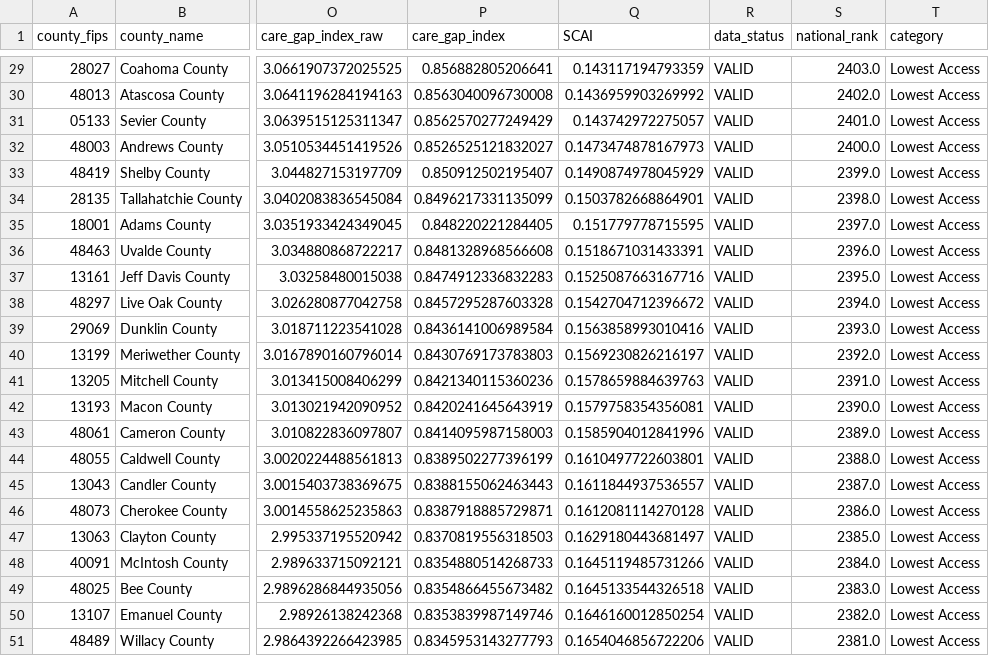
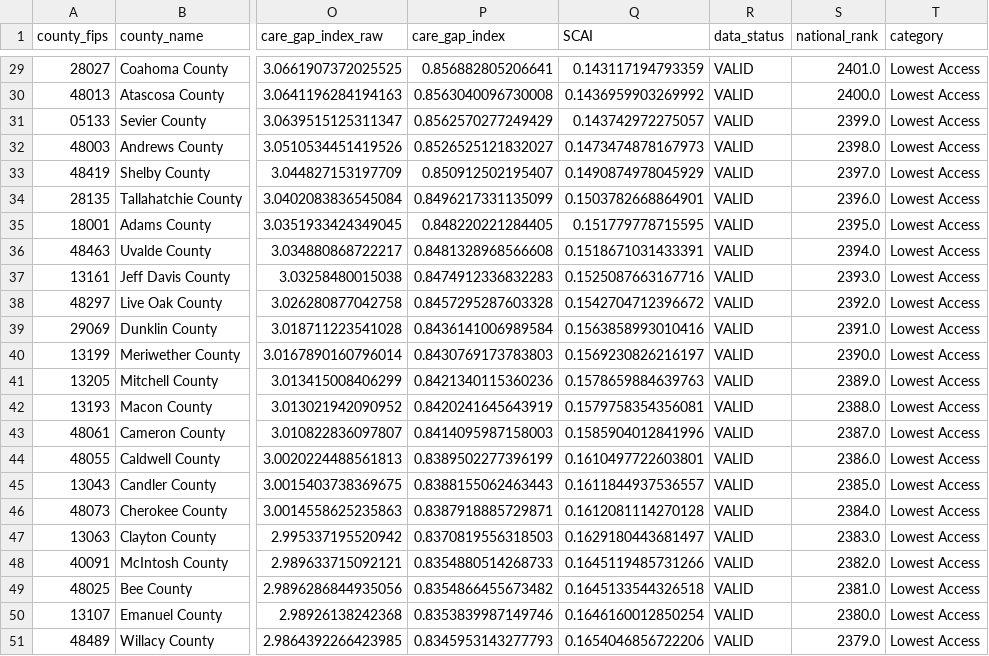
Before and after one commit to surajshah2004/stroke-insights, a CSV file: data_clean/stroke_care_access_worst_50.csv, drawn as a sheet; only a part is shown, gaps mark what is left out; the diff covers the shown part only; the diff names each change by its address in the sheet, - before the commit and + after, or states it on an @@ line.

```diff
--- a/data_clean/stroke_care_access_worst_50.csv
+++ b/data_clean/stroke_care_access_worst_50.csv
-S29 (national_rank): 2403.0
+S29 (national_rank): 2401.0
-S30 (national_rank): 2402.0
+S30 (national_rank): 2400.0
-S31 (national_rank): 2401.0
+S31 (national_rank): 2399.0
-S32 (national_rank): 2400.0
+S32 (national_rank): 2398.0
-S33 (national_rank): 2399.0
+S33 (national_rank): 2397.0
-S34 (national_rank): 2398.0
+S34 (national_rank): 2396.0
-S35 (national_rank): 2397.0
+S35 (national_rank): 2395.0
-S36 (national_rank): 2396.0
+S36 (national_rank): 2394.0
-S37 (national_rank): 2395.0
+S37 (national_rank): 2393.0
-S38 (national_rank): 2394.0
+S38 (national_rank): 2392.0
-S39 (national_rank): 2393.0
+S39 (national_rank): 2391.0
-S40 (national_rank): 2392.0
+S40 (national_rank): 2390.0
-S41 (national_rank): 2391.0
+S41 (national_rank): 2389.0
-S42 (national_rank): 2390.0
+S42 (national_rank): 2388.0
-S43 (national_rank): 2389.0
+S43 (national_rank): 2387.0
-S44 (national_rank): 2388.0
+S44 (national_rank): 2386.0
-S45 (national_rank): 2387.0
+S45 (national_rank): 2385.0
-S46 (national_rank): 2386.0
+S46 (national_rank): 2384.0
-S47 (national_rank): 2385.0
+S47 (national_rank): 2383.0
-S48 (national_rank): 2384.0
+S48 (national_rank): 2382.0
-S49 (national_rank): 2383.0
+S49 (national_rank): 2381.0
-S50 (national_rank): 2382.0
+S50 (national_rank): 2380.0
-S51 (national_rank): 2381.0
+S51 (national_rank): 2379.0
```
Also changed, not shown: 31 edited cells elsewhere in this file, data_clean/stroke_care_access_best_50.csv, data_clean/stroke_care_gap_best_50.csv, 2 other files.
